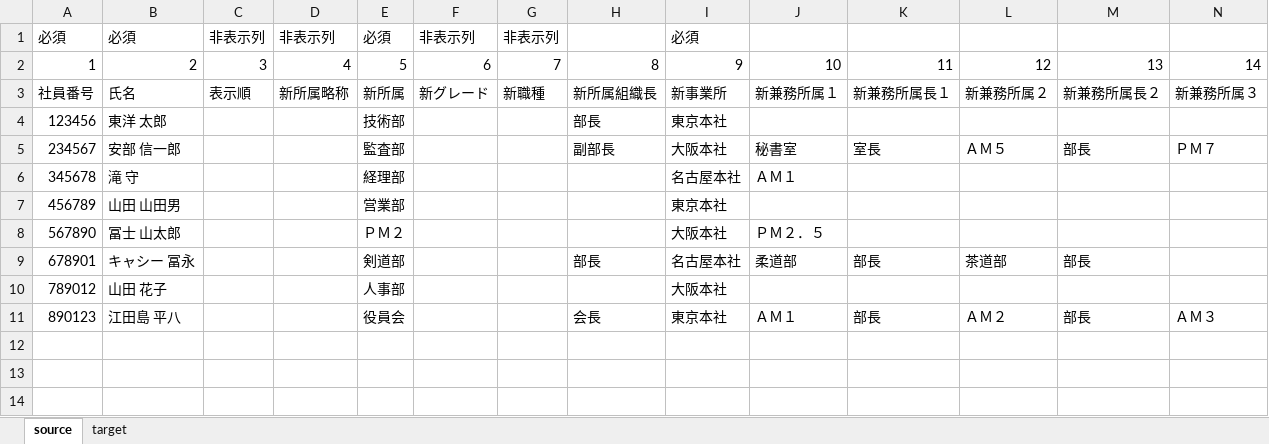
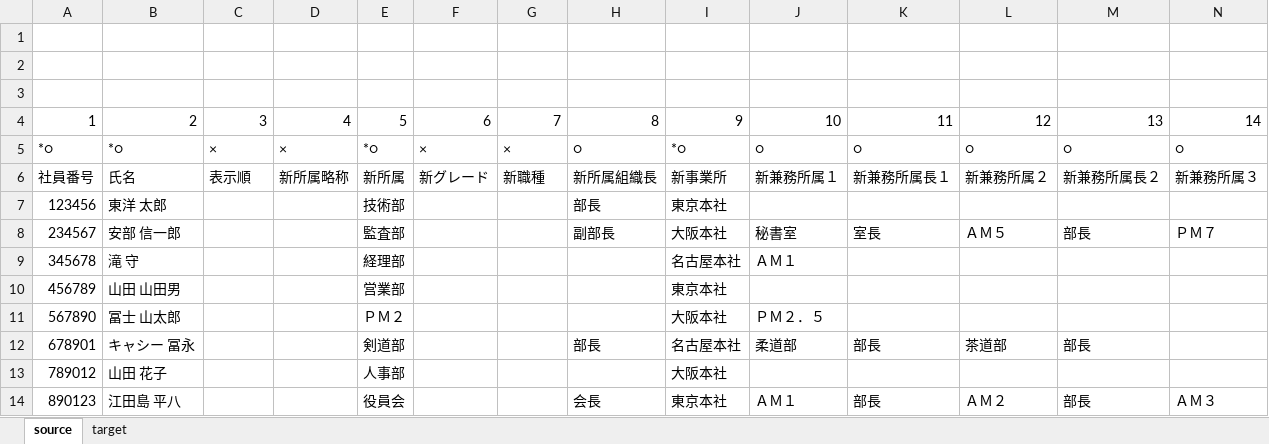
Before and after one commit to shiraco/PersonnelChanges, an Excel workbook: ConverterForAllEmployees/人事異動_兼務者レイアウト変換ツール_全社員用.xlsm, sheet source, drawn as a sheet; only a part is shown; values as stored, in another font and other column widths than the file's, no cell formats; charts and pictures and table styles not drawn; rows hold the shown columns only; the diff names each change by its address in the sheet, - before the commit and + after, or states it on an @@ line.

Commit message:
Fit format style of 人事異動_兼務者レイアウト変換ツール_全社員用.xlsm into 人事異動_兼務者レイアウト変換ツール_異動者用.xlsm

```diff
--- a/ConverterForAllEmployees/人事異動_兼務者レイアウト変換ツール_全社員用.xlsm (sheet source)
+++ b/ConverterForAllEmployees/人事異動_兼務者レイアウト変換ツール_全社員用.xlsm (sheet source)
-row 1: 必須 | 必須 | 非表示列 | 非表示列 | 必須 | 非表示列 | 非表示列 |  | 必須
+row 1: (empty)
+row 2: (empty)
+row 3: (empty)
+row 5: *○ | *○ | × | × | *○ | × | × | ○ | *○ | ○ | ○ | ○ | ○ | ○
```
Also changed, not shown: sheet target, cell formats, charts or pictures, ConverterForChangedEmployees/人事異動_兼務者レイアウト変換ツール_異動者用.xlsm, 1 other file.
